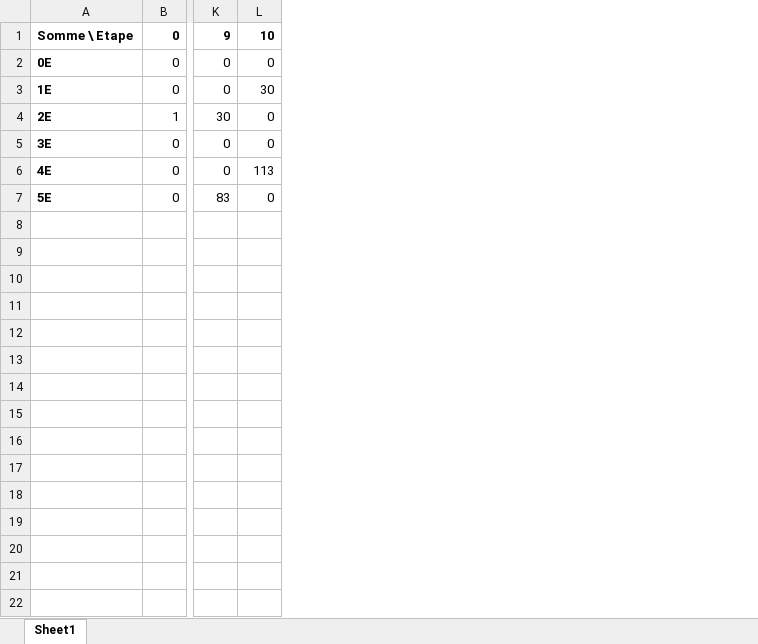
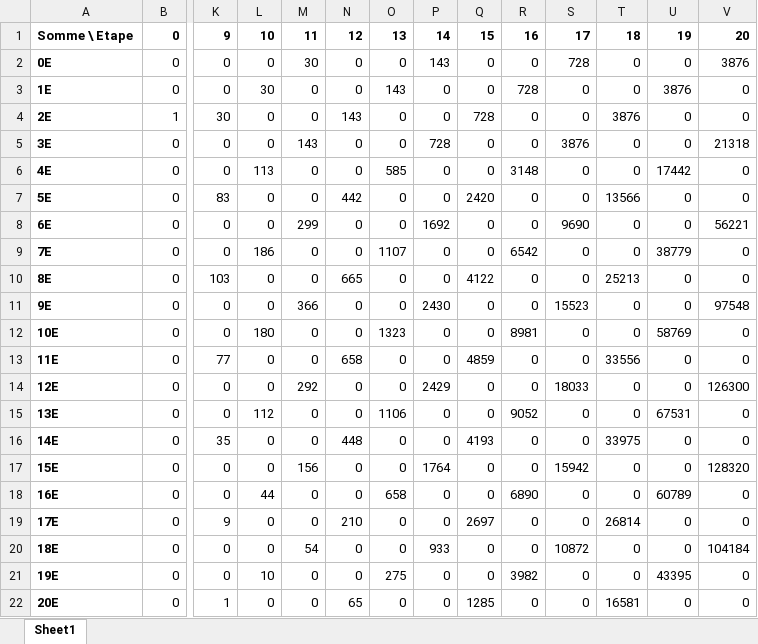
Before and after one commit to morshey77/MathEnJean, an Excel workbook: result/proba.xlsx, sheet Sheet1, drawn as a sheet; only a part is shown, gaps mark what is left out; values as stored, in another font and other column widths than the file's, no borders; rows hold the shown columns only; the diff names each change by its address in the sheet, - before the commit and + after, or states it on an @@ line.

```diff
--- a/result/proba.xlsx (sheet Sheet1)
+++ b/result/proba.xlsx (sheet Sheet1)
+column M, rows 1-7: 11 | 30 | 0 | 0 | 143 | 0 | 0
+column N, rows 1-7: 12 | 0 | 0 | 143 | 0 | 0 | 442
+column O, rows 1-7: 13 | 0 | 143 | 0 | 0 | 585 | 0
+column P, rows 1-7: 14 | 143 | 0 | 0 | 728 | 0 | 0
+column Q, rows 1-7: 15 | 0 | 0 | 728 | 0 | 0 | 2420
+column R, rows 1-7: 16 | 0 | 728 | 0 | 0 | 3148 | 0
+column S, rows 1-7: 17 | 728 | 0 | 0 | 3876 | 0 | 0
+column T, rows 1-7: 18 | 0 | 0 | 3876 | 0 | 0 | 13566
+column U, rows 1-7: 19 | 0 | 3876 | 0 | 0 | 17442 | 0
+column V, rows 1-7: 20 | 3876 | 0 | 0 | 21318 | 0 | 0
+row 8: 6E | 0 | 0 | 0 | 299 | 0 | 0 | 1692 | 0 | 0 | 9690 | 0 | 0 | 56221
+row 9: 7E | 0 | 0 | 186 | 0 | 0 | 1107 | 0 | 0 | 6542 | 0 | 0 | 38779 | 0
+row 10: 8E | 0 | 103 | 0 | 0 | 665 | 0 | 0 | 4122 | 0 | 0 | 25213 | 0 | 0
+row 11: 9E | 0 | 0 | 0 | 366 | 0 | 0 | 2430 | 0 | 0 | 15523 | 0 | 0 | 97548
+row 12: 10E | 0 | 0 | 180 | 0 | 0 | 1323 | 0 | 0 | 8981 | 0 | 0 | 58769 | 0
+row 13: 11E | 0 | 77 | 0 | 0 | 658 | 0 | 0 | 4859 | 0 | 0 | 33556 | 0 | 0
+row 14: 12E | 0 | 0 | 0 | 292 | 0 | 0 | 2429 | 0 | 0 | 18033 | 0 | 0 | 126300
+row 15: 13E | 0 | 0 | 112 | 0 | 0 | 1106 | 0 | 0 | 9052 | 0 | 0 | 67531 | 0
+row 16: 14E | 0 | 35 | 0 | 0 | 448 | 0 | 0 | 4193 | 0 | 0 | 33975 | 0 | 0
+row 17: 15E | 0 | 0 | 0 | 156 | 0 | 0 | 1764 | 0 | 0 | 15942 | 0 | 0 | 128320
+row 18: 16E | 0 | 0 | 44 | 0 | 0 | 658 | 0 | 0 | 6890 | 0 | 0 | 60789 | 0
+row 19: 17E | 0 | 9 | 0 | 0 | 210 | 0 | 0 | 2697 | 0 | 0 | 26814 | 0 | 0
+row 20: 18E | 0 | 0 | 0 | 54 | 0 | 0 | 933 | 0 | 0 | 10872 | 0 | 0 | 104184
+row 21: 19E | 0 | 0 | 10 | 0 | 0 | 275 | 0 | 0 | 3982 | 0 | 0 | 43395 | 0
+row 22: 20E | 0 | 1 | 0 | 0 | 65 | 0 | 0 | 1285 | 0 | 0 | 16581 | 0 | 0
```
Also changed, not shown: 6 other files.
